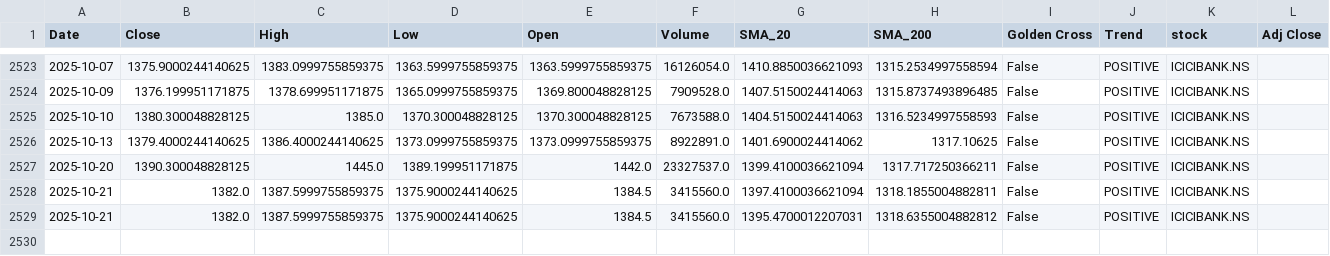
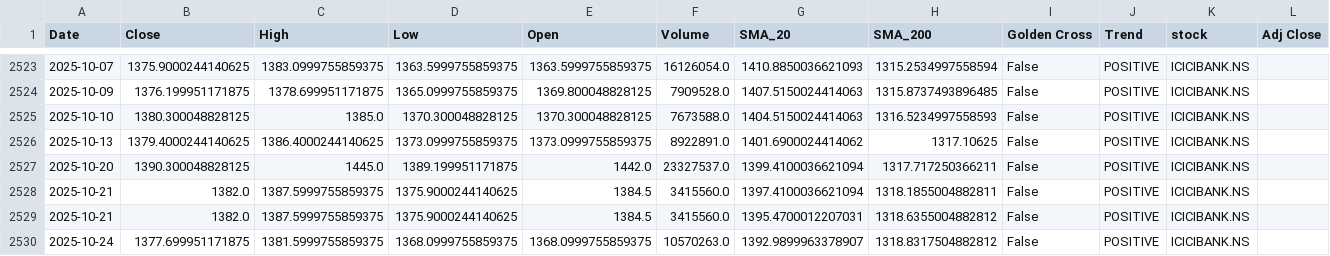
Before and after one commit to sohamdeshpande/nifty-analysis, a CSV file: data/ICICIBANK.NS.csv, drawn as a sheet; only a part is shown, gaps mark what is left out.

```diff
--- a/data/ICICIBANK.NS.csv
+++ b/data/ICICIBANK.NS.csv
@@ -2529 +2529,2 @@ Date,Close,High,Low,Open,Volume,SMA_20,SMA_200,Golden Cross,Trend,stock,Adj Clos
 2025-10-21,1382.0,1387.5999755859375,1375.9000244140625,1384.5,3415560.0,1395.4700012207031,1318.6355004882812,False,POSITIVE,ICICIBANK.NS,
+2025-10-24,1377.699951171875,1381.5999755859375,1368.0999755859375,1368.0999755859375,10570263.0,1392.9899963378907,1318.8317504882812,False,POSITIVE,ICICIBANK.NS,
```
Also changed, not shown: data/CIPLA.NS.csv, data/COALINDIA.NS.csv, 47 other files.
